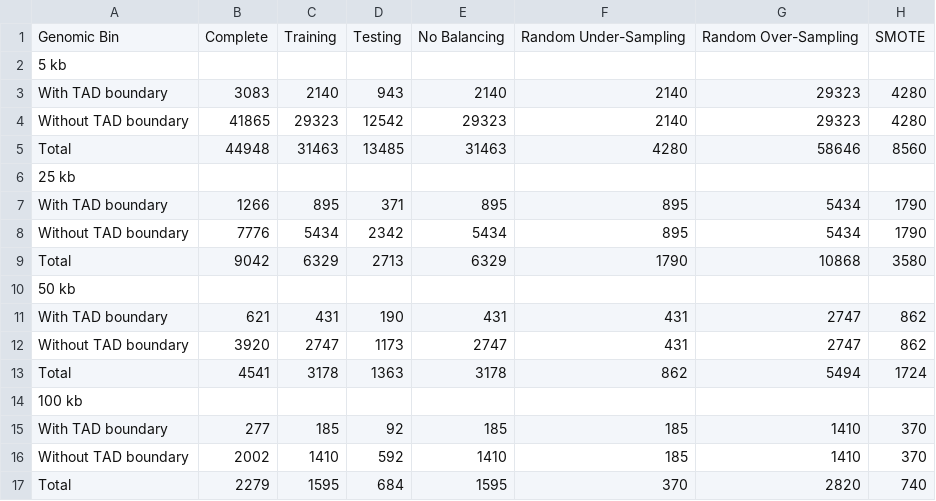
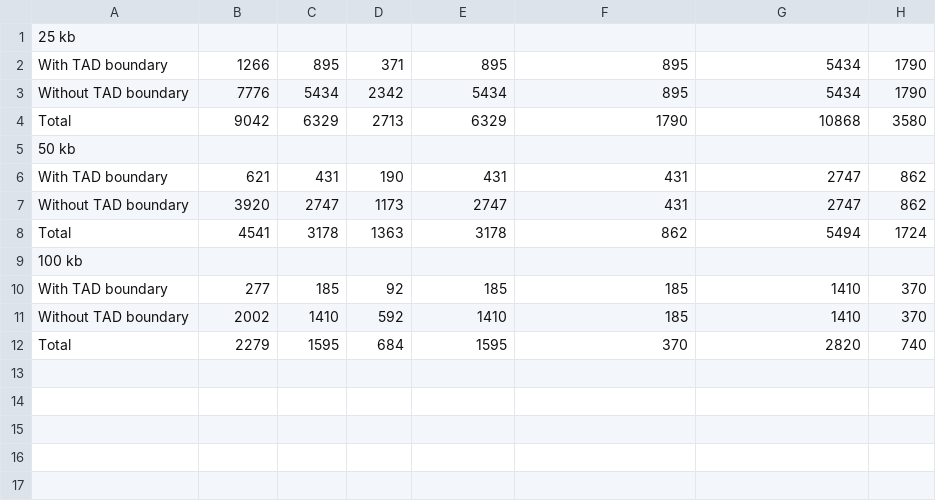
Before and after one commit to stilianoudakis/TAD_predictive_modeling, a CSV file: Manuscript/Tables/table8_class_distributions_other_resolutions.csv (was Manuscript/Tables/table2_class_distributions.csv), drawn as a sheet; the diff names each change by its address in the sheet, - before the commit and + after, or states it on an @@ line.

Commit message:
broke up table 2 into two tables; 1 for supplementary

```diff
--- a/Manuscript/Tables/table2_class_distributions.csv
+++ b/Manuscript/Tables/table8_class_distributions_other_resolutions.csv
-row 1: Genomic Bin | Complete | Training | Testing | No Balancing | Random Under-Sampling | Random Over-Sampling | SMOTE
-row 2: 5 kb
-row 3: With TAD boundary | 3083 | 2140 | 943 | 2140 | 2140 | 29323 | 4280
-row 4: Without TAD boundary | 41865 | 29323 | 12542 | 29323 | 2140 | 29323 | 4280
-row 5: Total | 44948 | 31463 | 13485 | 31463 | 4280 | 58646 | 8560
```
Also changed, not shown: 1 other file.
